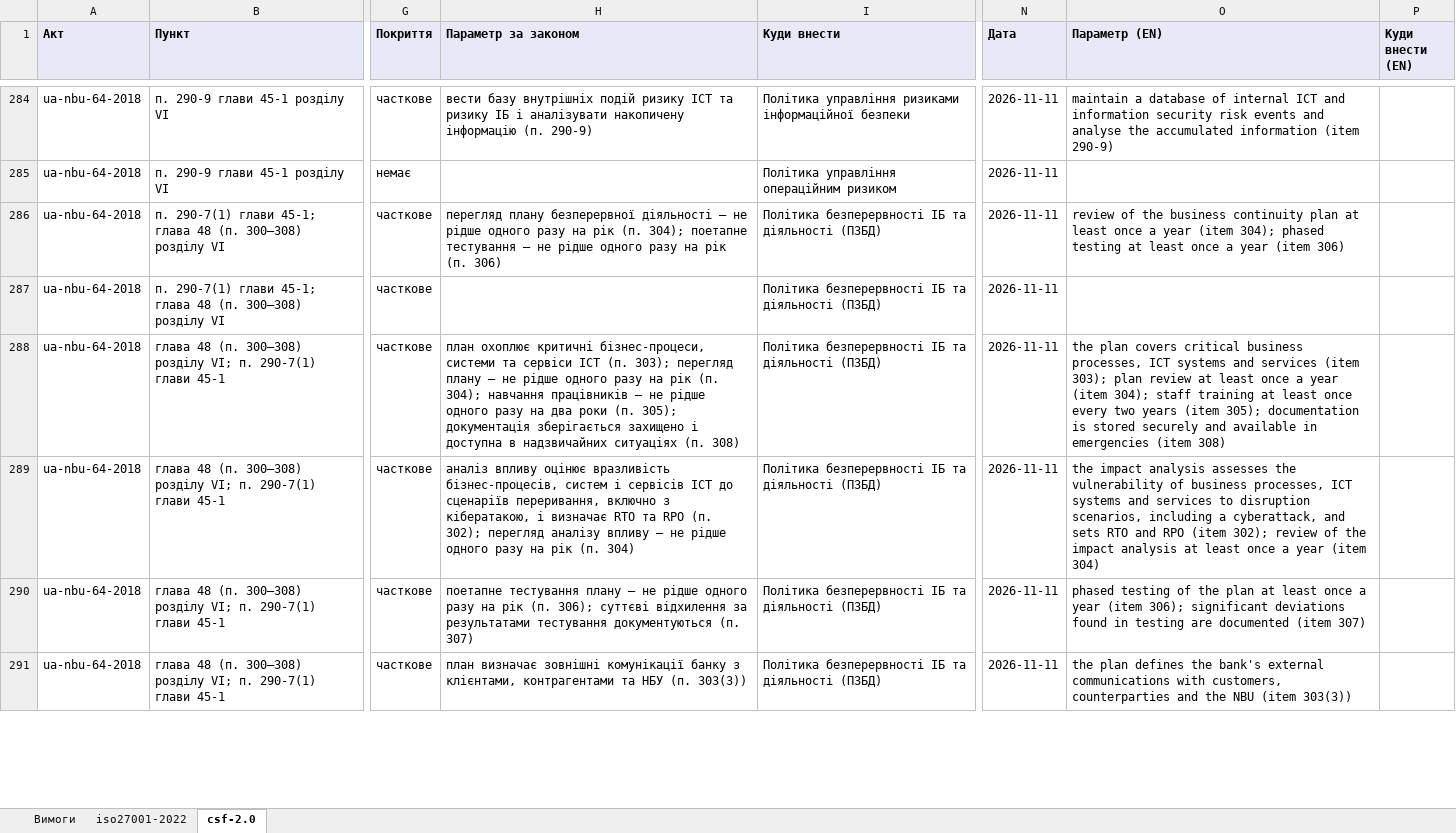
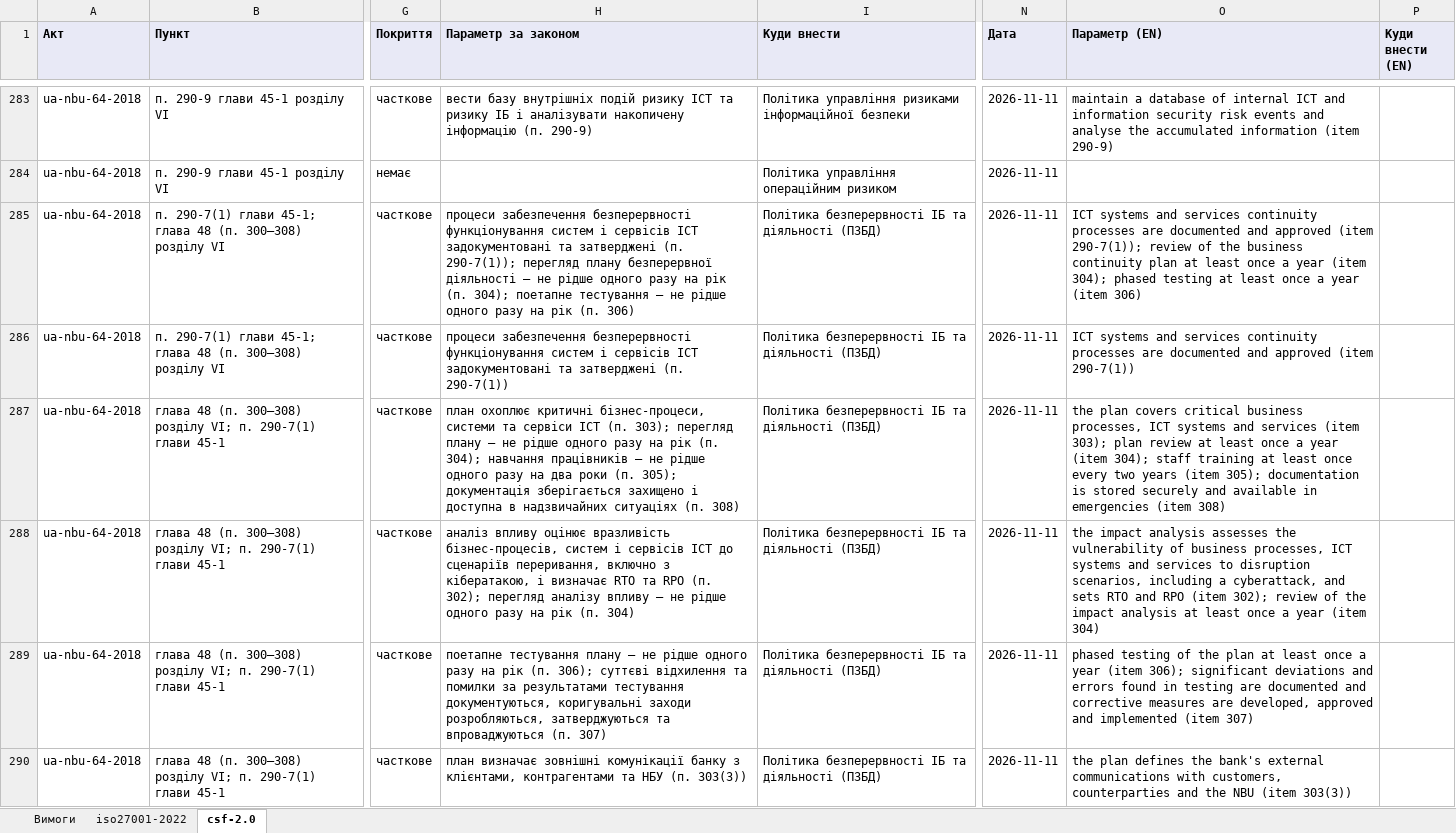
Before and after one commit to Ivan-Gokin/grc-foundation-ua, an Excel workbook: mappings/nbu.xlsx, sheet csf-2.0, drawn as a sheet; only a part is shown, gaps mark what is left out; values as stored, in another font and other column widths than the file's, no borders; addresses are those after the commit; the diff covers the shown part only; the diff names each change by its address in the sheet, - before the commit and + after, or states it on an @@ line.

```diff
--- a/mappings/nbu.xlsx (sheet csf-2.0)
+++ b/mappings/nbu.xlsx (sheet csf-2.0)
-H285 (Параметр за законом): перегляд плану…
+H285 (Параметр за законом): процеси забезпечення безперервності функціонування систем і сервісів ІСТ задокументовані та затверджені (п. 290-7(1)); перегляд плану…
-O285 (Параметр (EN)): review of…
+O285 (Параметр (EN)): ICT systems and services continuity processes are documented and approved (item 290-7(1)); review of…
-H286 (Параметр за законом): (empty)
+H286 (Параметр за законом): процеси забезпечення безперервності функціонування систем і сервісів ІСТ задокументовані та затверджені (п. 290-7(1))
-O286 (Параметр (EN)): (empty)
+O286 (Параметр (EN)): ICT systems and services continuity processes are documented and approved (item 290-7(1))
-H289 (Параметр за законом): …суттєві відхилення за результатами тестування документуються (п. 307)
+H289 (Параметр за законом): …суттєві відхилення та помилки за результатами тестування документуються, коригувальні заходи розробляються, затверджуються та впроваджуються (п. 307)
-O289 (Параметр (EN)): …significant deviations found in testing are documented (item 307)
+O289 (Параметр (EN)): …significant deviations and errors found in testing are documented and corrective measures are developed, approved and implemented (item 307)
```
Also changed, not shown: 14 added rows, 2 removed rows and 67 edited cells elsewhere in this sheet, sheet iso27001-2022, sheet Вимоги, mappings/cmu-373-736.xlsx, mappings/law-80-94-vr.xlsx, 1 other file.
